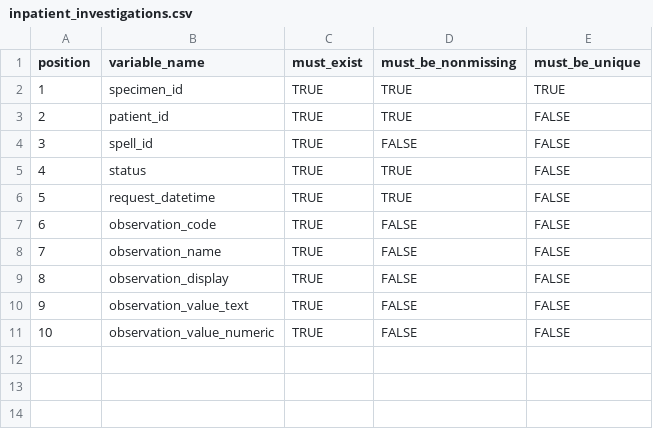
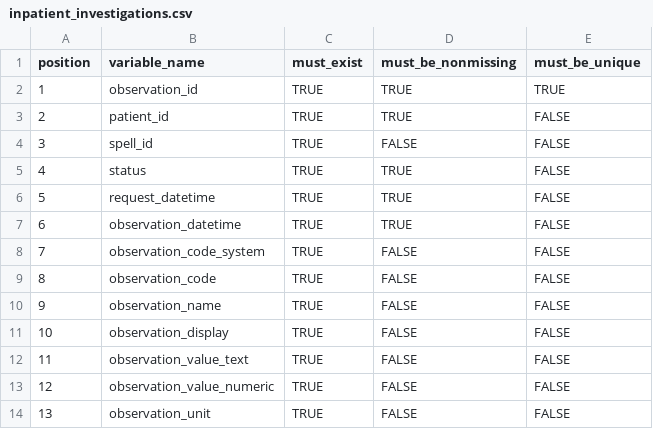
Before and after one commit to ramses-antibiotics/ramses-package, a CSV file: inst/Schema/inpatient_investigations.csv, drawn as a sheet; addresses are those after the commit; the diff names each change by its address in the sheet, - before the commit and + after, or states it on an @@ line.

Commit message:
added investigations validation + loading

```diff
--- a/inst/Schema/inpatient_investigations.csv
+++ b/inst/Schema/inpatient_investigations.csv
-B2 (variable_name): specimen_id
+B2 (variable_name): observation_id
+row 7: 6 | observation_datetime | TRUE | TRUE | FALSE
+row 8: 7 | observation_code_system | TRUE | FALSE | FALSE
@@ column A (position) renumbered between rows 9 and 13 @@
+row 14: 13 | observation_unit | TRUE | FALSE | FALSE
```
Also changed, not shown: 26 other files.
